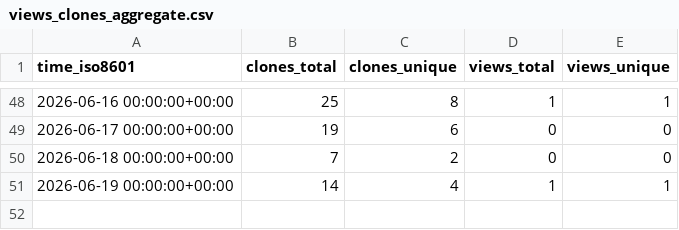
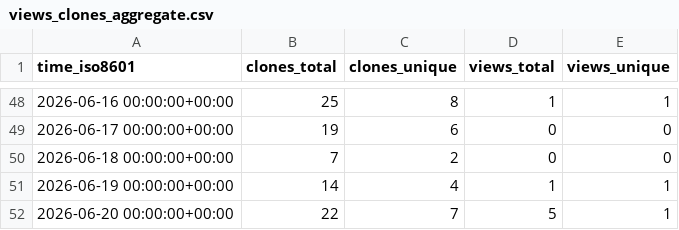
Before and after one commit to karthikChakravartula/TwoOptionRadioButton, a CSV file: karthikChakravartula/TwoOptionRadioButton/ghrs-data/views_clones_aggregate.csv, drawn as a sheet; only a part is shown, gaps mark what is left out; the diff names each change by its address in the sheet, - before the commit and + after, or states it on an @@ line.

```diff
--- a/karthikChakravartula/TwoOptionRadioButton/ghrs-data/views_clones_aggregate.csv
+++ b/karthikChakravartula/TwoOptionRadioButton/ghrs-data/views_clones_aggregate.csv
+row 52: 2026-06-20 00:00:00+00:00 | 22 | 7 | 5 | 1
```
Also changed, not shown: 1 other file.
